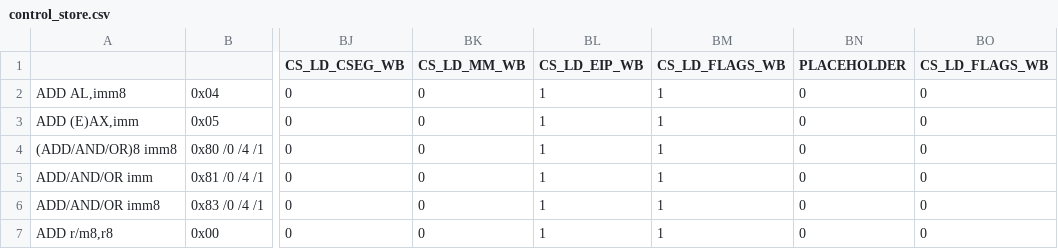
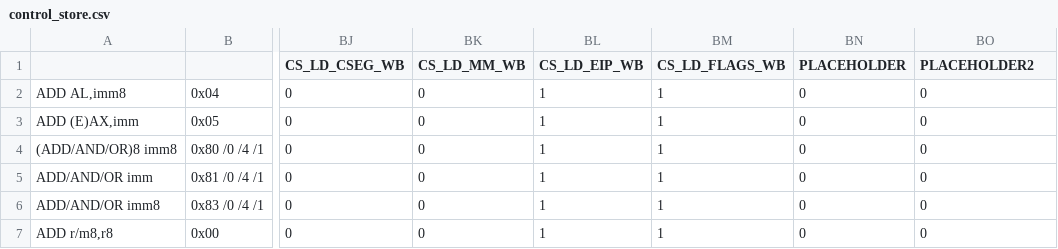
Before and after one commit to JiahanLiu/lc86, a CSV file: control_store/control_store.csv, drawn as a sheet; only a part is shown, gaps mark what is left out; the diff names each change by its address in the sheet, - before the commit and + after, or states it on an @@ line.

Commit message:
created placeholder wrappers for alu32, alu64, adder32, shf32 draft versions of execute and write back stages fixed control store generation script to look for 64 signals

```diff
--- a/control_store/control_store.csv
+++ b/control_store/control_store.csv
-BO1: CS_LD_FLAGS_WB
+BO1: PLACEHOLDER2
```
Also changed, not shown: 4 other files.
